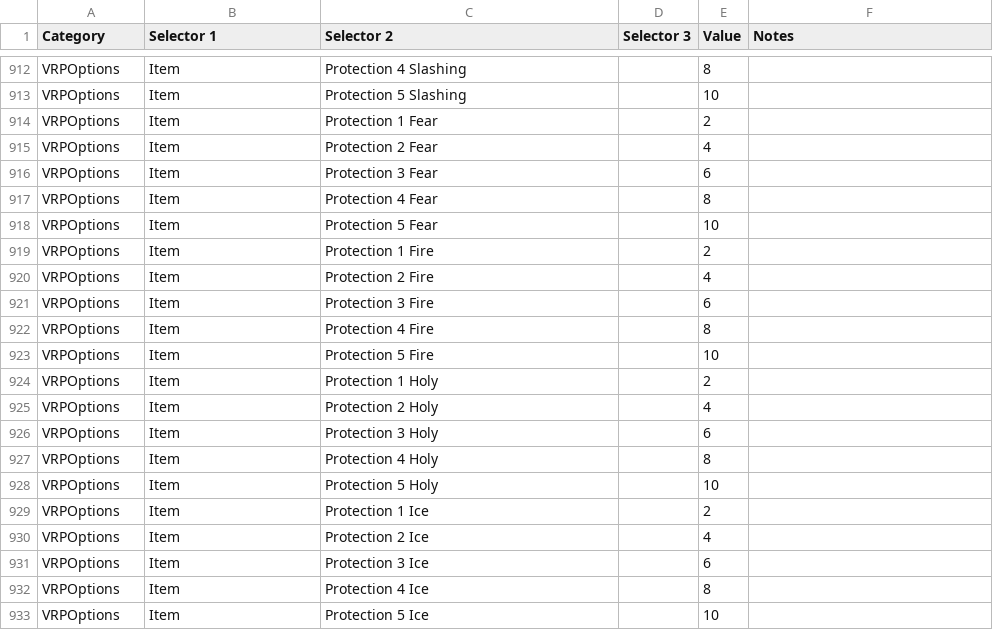
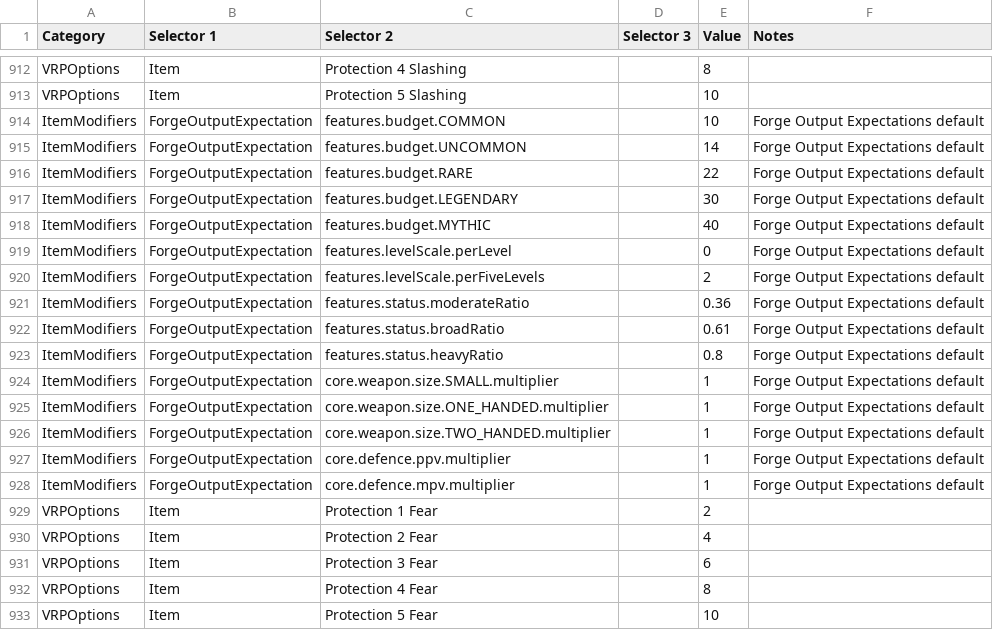
Before and after one commit to dfraserbetts/SmashApp, a CSV file: prisma/Seed/ForgeCosts.csv, drawn as a sheet; only a part is shown, gaps mark what is left out; the shorter side is filled out with more unchanged rows; the diff names each change by its address in the sheet, - before the commit and + after, or states it on an @@ line.

Commit message:
feat: expose forge output expectations in admin

```diff
--- a/prisma/Seed/ForgeCosts.csv
+++ b/prisma/Seed/ForgeCosts.csv
+row 914: ItemModifiers | ForgeOutputExpectation | features.budget.COMMON |  | 10 | Forge Output Expectations default
+row 915: ItemModifiers | ForgeOutputExpectation | features.budget.UNCOMMON |  | 14 | Forge Output Expectations default
+row 916: ItemModifiers | ForgeOutputExpectation | features.budget.RARE |  | 22 | Forge Output Expectations default
+row 917: ItemModifiers | ForgeOutputExpectation | features.budget.LEGENDARY |  | 30 | Forge Output Expectations default
+row 918: ItemModifiers | ForgeOutputExpectation | features.budget.MYTHIC |  | 40 | Forge Output Expectations default
+row 919: ItemModifiers | ForgeOutputExpectation | features.levelScale.perLevel |  | 0 | Forge Output Expectations default
+row 920: ItemModifiers | ForgeOutputExpectation | features.levelScale.perFiveLevels |  | 2 | Forge Output Expectations default
+row 921: ItemModifiers | ForgeOutputExpectation | features.status.moderateRatio |  | 0.36 | Forge Output Expectations default
+row 922: ItemModifiers | ForgeOutputExpectation | features.status.broadRatio |  | 0.61 | Forge Output Expectations default
+row 923: ItemModifiers | ForgeOutputExpectation | features.status.heavyRatio |  | 0.8 | Forge Output Expectations default
+row 924: ItemModifiers | ForgeOutputExpectation | core.weapon.size.SMALL.multiplier |  | 1 | Forge Output Expectations default
+row 925: ItemModifiers | ForgeOutputExpectation | core.weapon.size.ONE_HANDED.multiplier |  | 1 | Forge Output Expectations default
+row 926: ItemModifiers | ForgeOutputExpectation | core.weapon.size.TWO_HANDED.multiplier |  | 1 | Forge Output Expectations default
+row 927: ItemModifiers | ForgeOutputExpectation | core.defence.ppv.multiplier |  | 1 | Forge Output Expectations default
+row 928: ItemModifiers | ForgeOutputExpectation | core.defence.mpv.multiplier |  | 1 | Forge Output Expectations default
```
Also changed, not shown: 2 other files.
